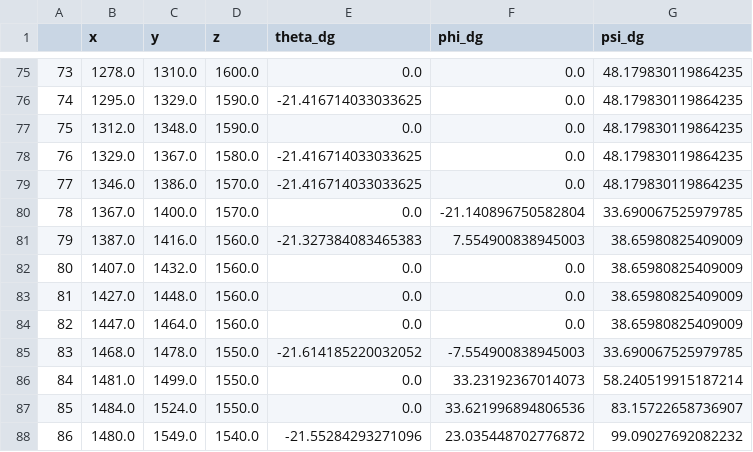
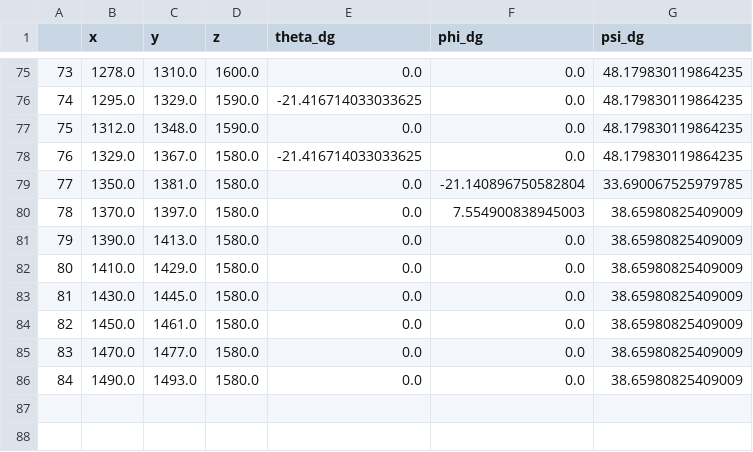
Before and after one commit to jn89b/aircraft_sim, a CSV file: planner_states.csv, drawn as a sheet; only a part is shown, gaps mark what is left out; removed rows and columns are numbered as before the commit, all else as after; the diff names each change by its address in the sheet, - before the commit and + after, or states it on an @@ line.

```diff
--- a/planner_states.csv
+++ b/planner_states.csv
-row 79: 77 | 1346.0 | 1386.0 | 1570.0 | -21.416714033033625 | 0.0 | 48.179830119864235
@@ column A renumbered in row 79 @@
-B79 (x): 1367.0
+B79 (x): 1350.0
-C79 (y): 1400.0
+C79 (y): 1381.0
-D79 (z): 1570.0
+D79 (z): 1580.0
-row 81: 79 | 1387.0 | 1416.0 | 1560.0 | -21.327384083465383 | 7.554900838945003 | 38.65980825409009
-row 82: 80 | 1407.0 | 1432.0 | 1560.0 | 0.0 | 0.0 | 38.65980825409009
-row 83: 81 | 1427.0 | 1448.0 | 1560.0 | 0.0 | 0.0 | 38.65980825409009
-row 84: 82 | 1447.0 | 1464.0 | 1560.0 | 0.0 | 0.0 | 38.65980825409009
-row 85: 83 | 1468.0 | 1478.0 | 1550.0 | -21.614185220032052 | -7.554900838945003 | 33.690067525979785
-row 86: 84 | 1481.0 | 1499.0 | 1550.0 | 0.0 | 33.23192367014073 | 58.240519915187214
-row 87: 85 | 1484.0 | 1524.0 | 1550.0 | 0.0 | 33.621996894806536 | 83.15722658736907
-row 88: 86 | 1480.0 | 1549.0 | 1540.0 | -21.55284293271096 | 23.035448702776872 | 99.09027692082232
+row 80: 78 | 1370.0 | 1397.0 | 1580.0 | 0.0 | 7.554900838945003 | 38.65980825409009
+row 81: 79 | 1390.0 | 1413.0 | 1580.0 | 0.0 | 0.0 | 38.65980825409009
+row 82: 80 | 1410.0 | 1429.0 | 1580.0 | 0.0 | 0.0 | 38.65980825409009
+row 83: 81 | 1430.0 | 1445.0 | 1580.0 | 0.0 | 0.0 | 38.65980825409009
+row 84: 82 | 1450.0 | 1461.0 | 1580.0 | 0.0 | 0.0 | 38.65980825409009
+row 85: 83 | 1470.0 | 1477.0 | 1580.0 | 0.0 | 0.0 | 38.65980825409009
+row 86: 84 | 1490.0 | 1493.0 | 1580.0 | 0.0 | 0.0 | 38.65980825409009
```
Also changed, not shown: 5 other files.
